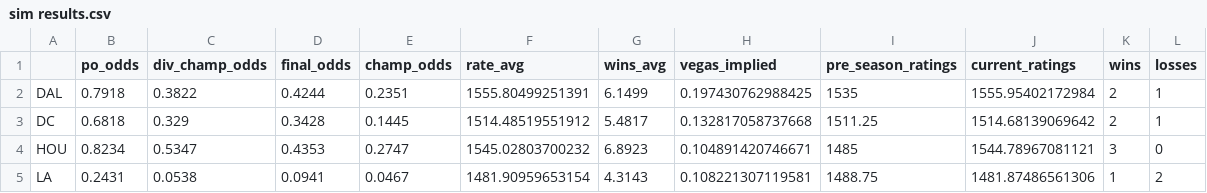
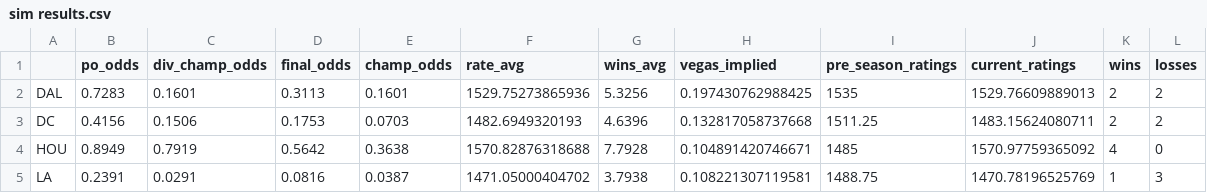
Before and after one commit to ajreinhard/XFL-public, a CSV file: sim results.csv, drawn as a sheet; only a part is shown; the diff covers the shown part only.

```diff
--- a/sim results.csv
+++ b/sim results.csv
@@ -1,5 +1,5 @@
 "","po_odds","div_champ_odds","final_odds","champ_odds","rate_avg","wins_avg","vegas_implied","pre_season_ratings","current_ratings","wins","losses"
-"DAL",0.7918,0.3822,0.4244,0.2351,1555.80499251391,6.1499,0.197430762988425,1535,1555.95402172984,2,1
-"DC",0.6818,0.329,0.3428,0.1445,1514.48519551912,5.4817,0.132817058737668,1511.25,1514.68139069642,2,1
-"HOU",0.8234,0.5347,0.4353,0.2747,1545.02803700232,6.8923,0.104891420746671,1485,1544.78967081121,3,0
-"LA",0.2431,0.0538,0.0941,0.0467,1481.90959653154,4.3143,0.108221307119581,1488.75,1481.87486561306,1,2
+"DAL",0.7283,0.1601,0.3113,0.1601,1529.75273865936,5.3256,0.197430762988425,1535,1529.76609889013,2,2
+"DC",0.4156,0.1506,0.1753,0.0703,1482.6949320193,4.6396,0.132817058737668,1511.25,1483.15624080711,2,2
+"HOU",0.8949,0.7919,0.5642,0.3638,1570.82876318688,7.7928,0.104891420746671,1485,1570.97759365092,4,0
+"LA",0.2391,0.0291,0.0816,0.0387,1471.05000404702,3.7938,0.108221307119581,1488.75,1470.78196525769,1,3
```
Also changed, not shown: 32 edited cells elsewhere in this file, epa/defensive_summary.csv, epa/offensive_summary.csv, 14 other files.
